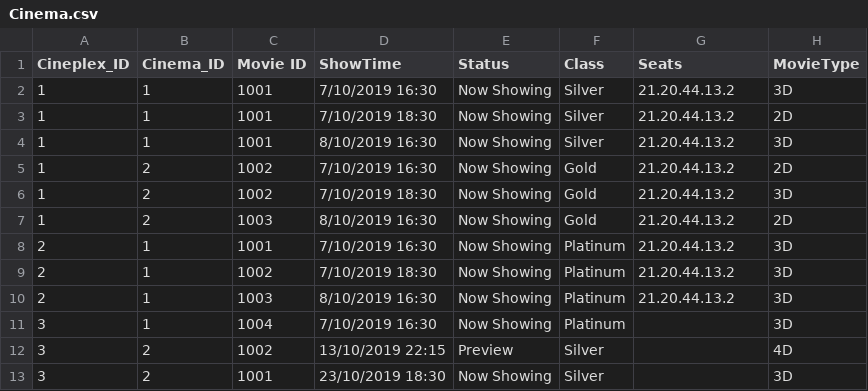
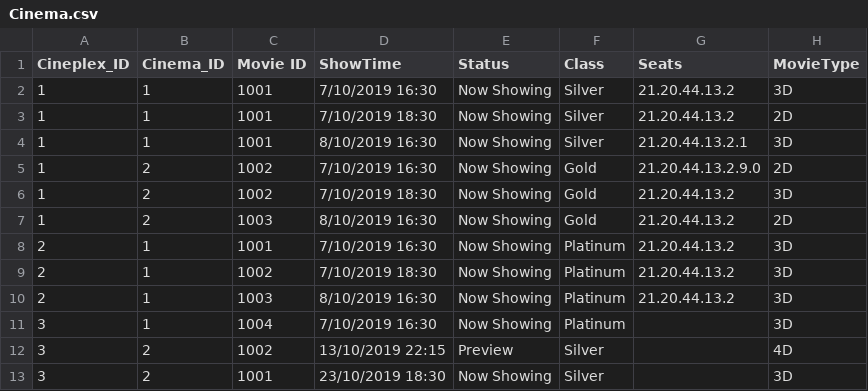
Before and after one commit to NumairFazili/Moblima, a CSV file: src/Data/Cinema.csv, drawn as a sheet.

```diff
--- a/src/Data/Cinema.csv
+++ b/src/Data/Cinema.csv
@@ -3,4 +3,4 @@ Cineplex_ID,Cinema_ID,Movie ID,ShowTime,Status,Class,Seats,MovieType
 1,1,1001,7/10/2019 18:30,Now Showing,Silver,21.20.44.13.2,2D
-1,1,1001,8/10/2019 16:30,Now Showing,Silver,21.20.44.13.2,3D
-1,2,1002,7/10/2019 16:30,Now Showing,Gold,21.20.44.13.2,2D
+1,1,1001,8/10/2019 16:30,Now Showing,Silver,21.20.44.13.2.1,3D
+1,2,1002,7/10/2019 16:30,Now Showing,Gold,21.20.44.13.2.9.0,2D
 1,2,1002,7/10/2019 18:30,Now Showing,Gold,21.20.44.13.2,3D
```
Also changed, not shown: src/Data/Booking.csv, src/Data/Movie.csv, 10 other files.
